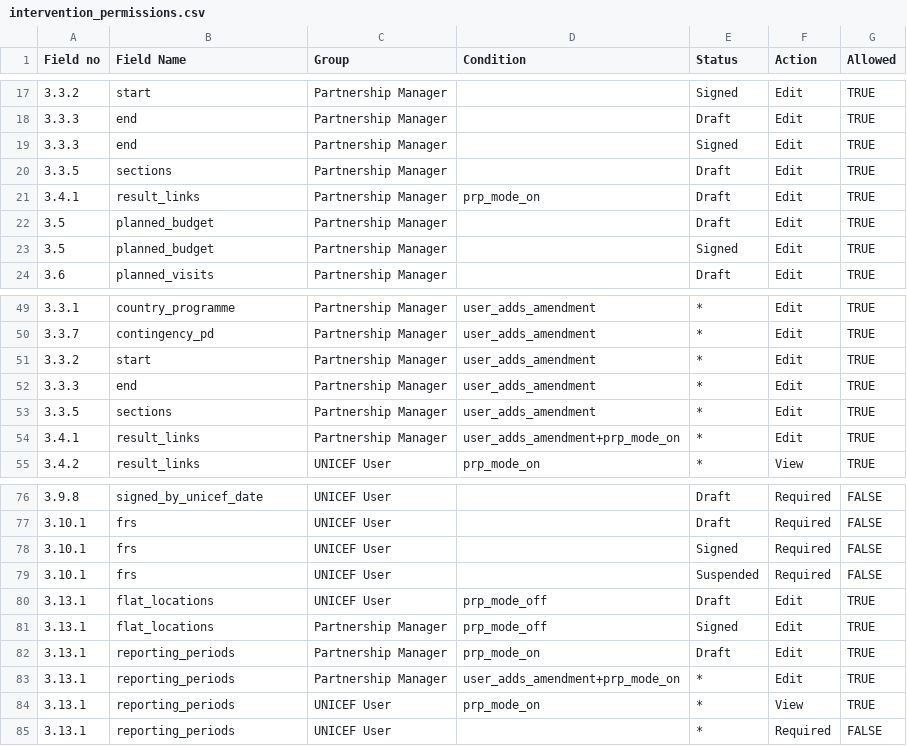
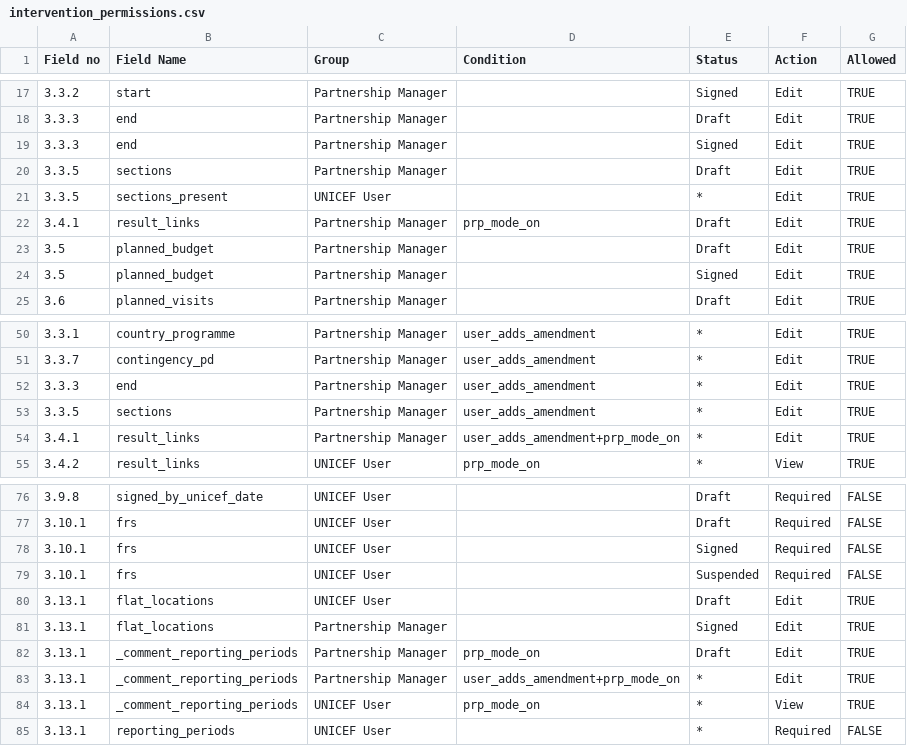
Before and after one commit to unicef/etools, a CSV file: EquiTrack/assets/partner/intervention_permissions.csv, drawn as a sheet; only a part is shown, gaps mark what is left out.

```diff
--- a/EquiTrack/assets/partner/intervention_permissions.csv
+++ b/EquiTrack/assets/partner/intervention_permissions.csv
@@ -20,2 +20,3 @@ Field no,Field Name,Group,Condition,Status,Action,Allowed
 3.3.5,sections,Partnership Manager,,Draft,Edit,TRUE
+3.3.5,sections_present,UNICEF User,,*,Edit,TRUE
 3.4.1,result_links,Partnership Manager,prp_mode_on,Draft,Edit,TRUE
@@ -50,3 +51,2 @@ Field no,Field Name,Group,Condition,Status,Action,Allowed
 3.3.7,contingency_pd,Partnership Manager,user_adds_amendment,*,Edit,TRUE
-3.3.2,start,Partnership Manager,user_adds_amendment,*,Edit,TRUE
 3.3.3,end,Partnership Manager,user_adds_amendment,*,Edit,TRUE
@@ -79,7 +79,7 @@ Field no,Field Name,Group,Condition,Status,Action,Allowed
 3.10.1,frs,UNICEF User,,Suspended,Required,FALSE
-3.13.1,flat_locations,UNICEF User,prp_mode_off,Draft,Edit,TRUE
-3.13.1,flat_locations,Partnership Manager,prp_mode_off,Signed,Edit,TRUE
-3.13.1,reporting_periods,Partnership Manager,prp_mode_on,Draft,Edit,TRUE
-3.13.1,reporting_periods,Partnership Manager,user_adds_amendment+prp_mode_on,*,Edit,TRUE
-3.13.1,reporting_periods,UNICEF User,prp_mode_on,*,View,TRUE
+3.13.1,flat_locations,UNICEF User,,Draft,Edit,TRUE
+3.13.1,flat_locations,Partnership Manager,,Signed,Edit,TRUE
+3.13.1,_comment_reporting_periods,Partnership Manager,prp_mode_on,Draft,Edit,TRUE
+3.13.1,_comment_reporting_periods,Partnership Manager,user_adds_amendment+prp_mode_on,*,Edit,TRUE
+3.13.1,_comment_reporting_periods,UNICEF User,prp_mode_on,*,View,TRUE
 3.13.1,reporting_periods,UNICEF User,,*,Required,FALSE
```
Also changed, not shown: 4 other files.
